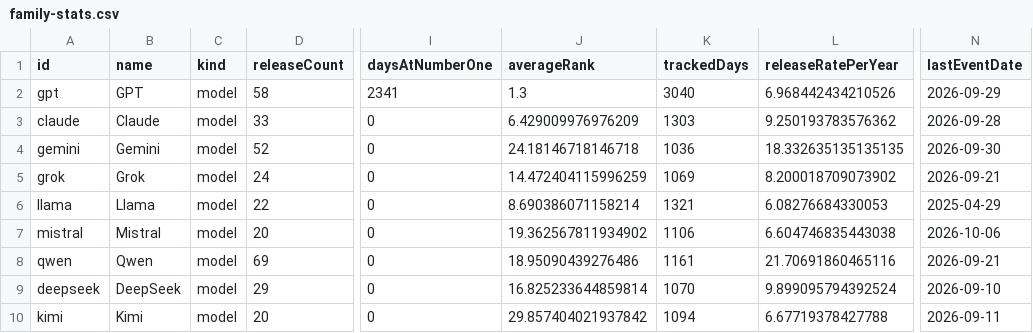
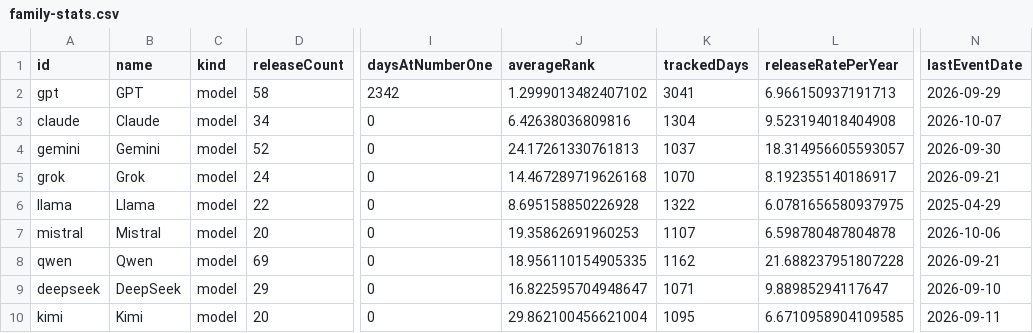
Before and after one commit to procrastinine/versionbench, a CSV file: data/family-stats.csv, drawn as a sheet; only a part is shown, gaps mark what is left out; the diff covers the shown part only; the diff names each change by its address in the sheet, - before the commit and + after, or states it on an @@ line.

```diff
--- a/data/family-stats.csv
+++ b/data/family-stats.csv
-I2 (daysAtNumberOne): 2341
+I2 (daysAtNumberOne): 2342
-J2 (averageRank): 1.3
+J2 (averageRank): 1.2999013482407102
-K2 (trackedDays): 3040
+K2 (trackedDays): 3041
-L2 (releaseRatePerYear): 6.968442434210526
+L2 (releaseRatePerYear): 6.966150937191713
-D3 (releaseCount): 33
+D3 (releaseCount): 34
-J3 (averageRank): 6.429009976976209
+J3 (averageRank): 6.42638036809816
-K3 (trackedDays): 1303
+K3 (trackedDays): 1304
-L3 (releaseRatePerYear): 9.250193783576362
+L3 (releaseRatePerYear): 9.523194018404908
-N3 (lastEventDate): 2026-09-28
+N3 (lastEventDate): 2026-10-07
-J4 (averageRank): 24.18146718146718
+J4 (averageRank): 24.17261330761813
-K4 (trackedDays): 1036
+K4 (trackedDays): 1037
-L4 (releaseRatePerYear): 18.332635135135135
+L4 (releaseRatePerYear): 18.314956605593057
-J5 (averageRank): 14.472404115996259
+J5 (averageRank): 14.467289719626168
-K5 (trackedDays): 1069
+K5 (trackedDays): 1070
-L5 (releaseRatePerYear): 8.200018709073902
+L5 (releaseRatePerYear): 8.192355140186917
-J6 (averageRank): 8.690386071158214
+J6 (averageRank): 8.695158850226928
-K6 (trackedDays): 1321
+K6 (trackedDays): 1322
-L6 (releaseRatePerYear): 6.08276684330053
+L6 (releaseRatePerYear): 6.0781656580937975
-J7 (averageRank): 19.362567811934902
+J7 (averageRank): 19.35862691960253
-K7 (trackedDays): 1106
+K7 (trackedDays): 1107
-L7 (releaseRatePerYear): 6.604746835443038
+L7 (releaseRatePerYear): 6.598780487804878
-J8 (averageRank): 18.95090439276486
+J8 (averageRank): 18.956110154905335
-K8 (trackedDays): 1161
+K8 (trackedDays): 1162
-L8 (releaseRatePerYear): 21.70691860465116
+L8 (releaseRatePerYear): 21.688237951807228
-J9 (averageRank): 16.825233644859814
+J9 (averageRank): 16.822595704948647
-K9 (trackedDays): 1070
+K9 (trackedDays): 1071
-L9 (releaseRatePerYear): 9.899095794392524
+L9 (releaseRatePerYear): 9.88985294117647
-J10 (averageRank): 29.857404021937842
+J10 (averageRank): 29.862100456621004
-K10 (trackedDays): 1094
+K10 (trackedDays): 1095
-L10 (releaseRatePerYear): 6.67719378427788
+L10 (releaseRatePerYear): 6.6710958904109585
```
Also changed, not shown: 147 edited cells elsewhere in this file, data/releases.csv, data/sources.csv, 6 other files.
